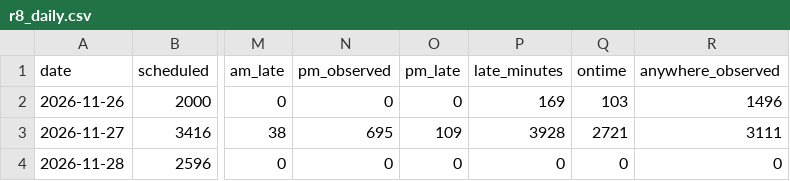
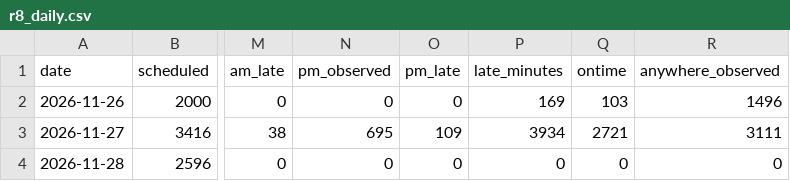
Before and after one commit to craigstarling-eng/Keolis-NthnBeaches-service-cancellations, a CSV file: data/history/r8_daily.csv, drawn as a sheet; only a part is shown, gaps mark what is left out; the diff names each change by its address in the sheet, - before the commit and + after, or states it on an @@ line.

```diff
--- a/data/history/r8_daily.csv
+++ b/data/history/r8_daily.csv
-P3 (late_minutes): 3928
+P3 (late_minutes): 3934
```
Also changed, not shown: data/history/regions_daily.csv, 4 other files.
